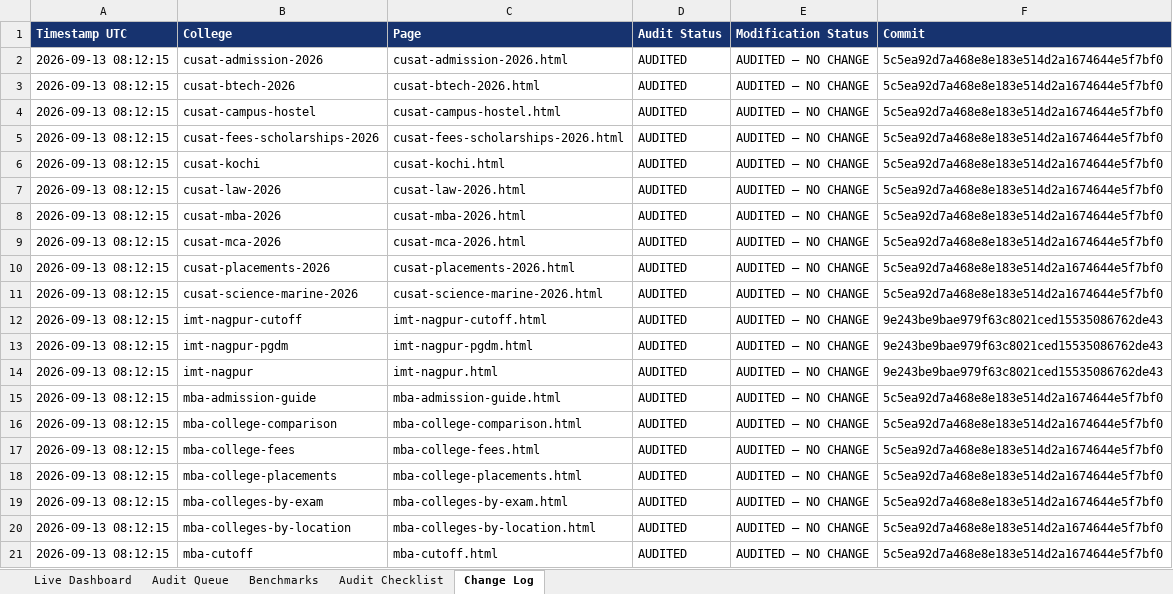
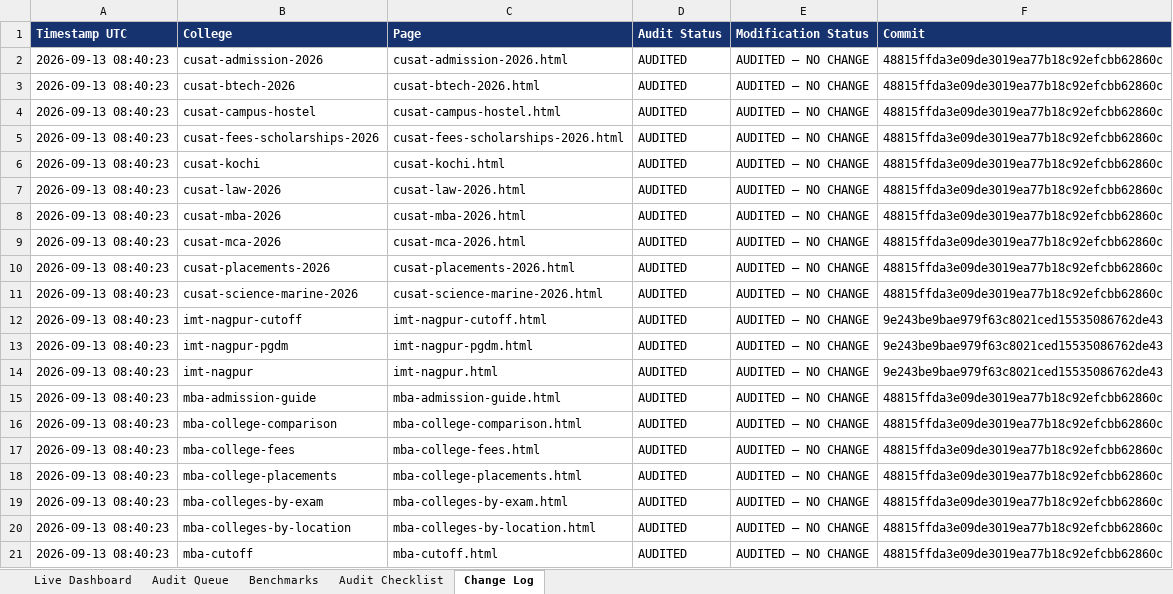
Before and after one commit to vai2110/mba-admission-portal, an Excel workbook: college-page-audit-dashboard.xlsx, sheet Change Log, drawn as a sheet; values as stored, in another font and other column widths than the file's, no borders; the diff names each change by its address in the sheet, - before the commit and + after, or states it on an @@ line.

```diff
--- a/college-page-audit-dashboard.xlsx (sheet Change Log)
+++ b/college-page-audit-dashboard.xlsx (sheet Change Log)
-A2:A21 (Timestamp UTC): 2026-09-13 08:12:15
+A2:A21 (Timestamp UTC): 2026-09-13 08:40:23
-F2:F11 (Commit): 5c5ea92d7a468e8e183e514d2a1674644e5f7bf0
+F2:F11 (Commit): 48815ffda3e09de3019ea77b18c92efcbb62860c
-F15:F21 (Commit): 5c5ea92d7a468e8e183e514d2a1674644e5f7bf0
+F15:F21 (Commit): 48815ffda3e09de3019ea77b18c92efcbb62860c
```
Also changed, not shown: sheet Audit Queue, sheet Live Dashboard, college-production-tracker.xlsx, 1 other file.
